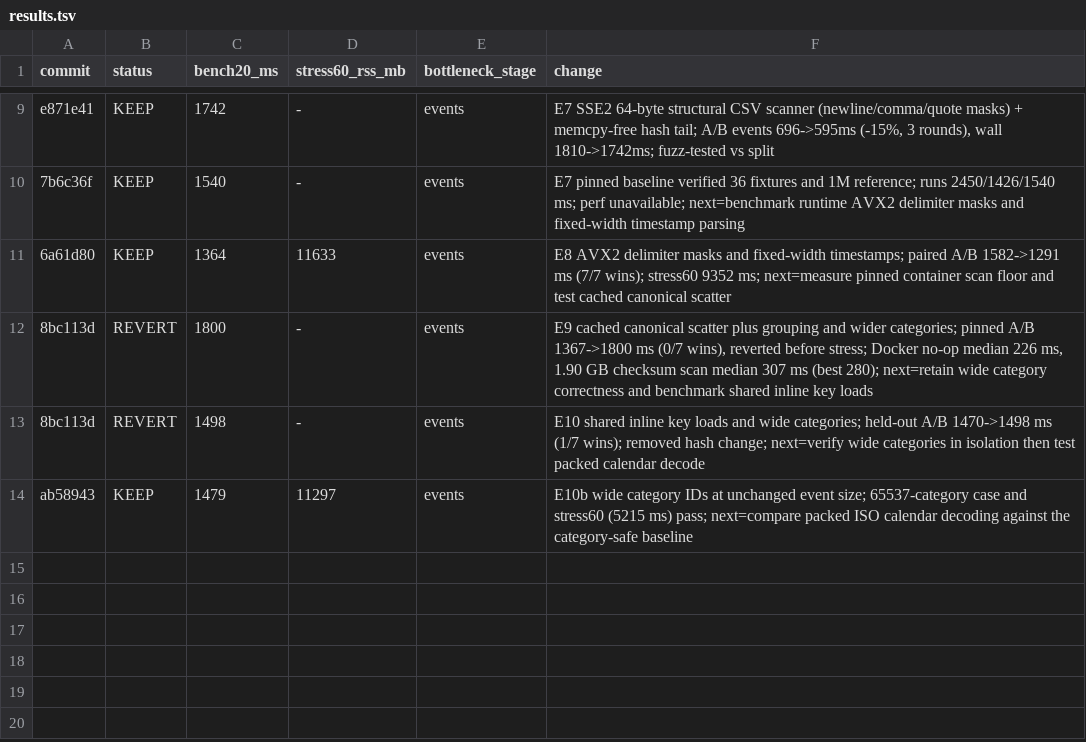
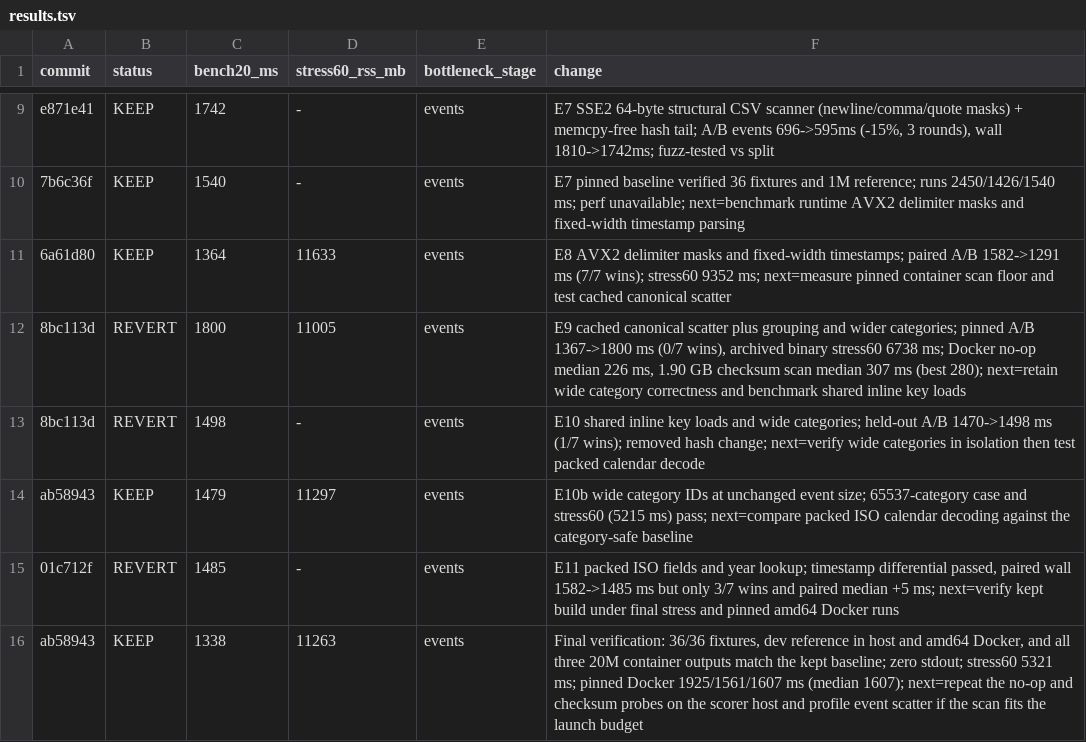
Before and after one commit to Jightning/data-shop, a TSV file: results.tsv, drawn as a sheet; only a part is shown, gaps mark what is left out.

Commit message:
results: record final pinned Docker and stress verification

```diff
--- a/results.tsv
+++ b/results.tsv
@@ -11,4 +11,6 @@ e871e41	KEEP	1742	-	events	E7 SSE2 64-byte structural CSV scanner (newline/comma
 6a61d80	KEEP	1364	11633	events	E8 AVX2 delimiter masks and fixed-width timestamps; paired A/B 1582->1291 ms (7/7 wins); stress60 9352 ms; next=measure pinned container scan floor and test cached canonical scatter
-8bc113d	REVERT	1800	-	events	E9 cached canonical scatter plus grouping and wider categories; pinned A/B 1367->1800 ms (0/7 wins), reverted before stress; Docker no-op median 226 ms, 1.90 GB checksum scan median 307 ms (best 280); next=retain wide category correctness and benchmark shared inline key loads
+8bc113d	REVERT	1800	11005	events	E9 cached canonical scatter plus grouping and wider categories; pinned A/B 1367->1800 ms (0/7 wins), archived binary stress60 6738 ms; Docker no-op median 226 ms, 1.90 GB checksum scan median 307 ms (best 280); next=retain wide category correctness and benchmark shared inline key loads
 8bc113d	REVERT	1498	-	events	E10 shared inline key loads and wide categories; held-out A/B 1470->1498 ms (1/7 wins); removed hash change; next=verify wide categories in isolation then test packed calendar decode
 ab58943	KEEP	1479	11297	events	E10b wide category IDs at unchanged event size; 65537-category case and stress60 (5215 ms) pass; next=compare packed ISO calendar decoding against the category-safe baseline
+01c712f	REVERT	1485	-	events	E11 packed ISO fields and year lookup; timestamp differential passed, paired wall 1582->1485 ms but only 3/7 wins and paired median +5 ms; next=verify kept build under final stress and pinned amd64 Docker runs
+ab58943	KEEP	1338	11263	events	Final verification: 36/36 fixtures, dev reference in host and amd64 Docker, and all three 20M container outputs match the kept baseline; zero stdout; stress60 5321 ms; pinned Docker 1925/1561/1607 ms (median 1607); next=repeat the no-op and checksum probes on the scorer host and profile event scatter if the scan fits the launch budget
```
